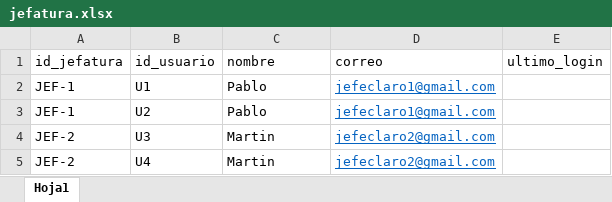
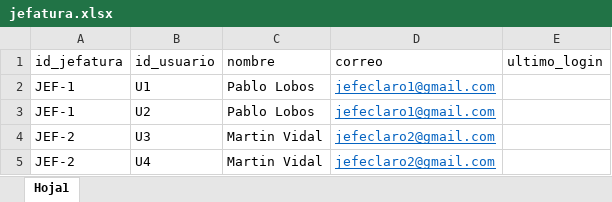
Before and after one commit to maverick0303/mvp, an Excel workbook: jefatura.xlsx, sheet Hoja1, drawn as a sheet; values as stored, in another font and other column widths than the file's, no borders; the diff names each change by its address in the sheet, - before the commit and + after, or states it on an @@ line.

```diff
--- a/jefatura.xlsx (sheet Hoja1)
+++ b/jefatura.xlsx (sheet Hoja1)
-C2:C3 (nombre): Pablo
+C2:C3 (nombre): Pablo Lobos
-C4:C5 (nombre): Martin
+C4:C5 (nombre): Martin Vidal
```
Also changed, not shown: 10 other files.
